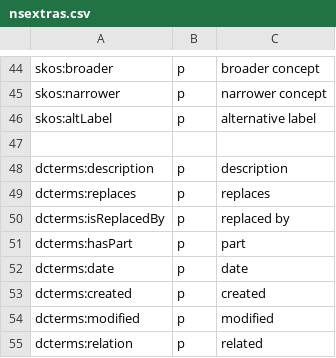
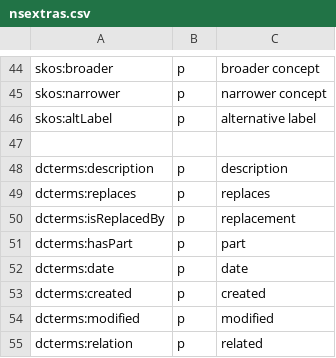
Before and after one commit to cgutteridge/uri4uri, a CSV file: htdocs/data/nsextras.csv, drawn as a sheet; only a part is shown, gaps mark what is left out.

Commit message:
change label

```diff
--- a/htdocs/data/nsextras.csv
+++ b/htdocs/data/nsextras.csv
@@ -49,3 +49,3 @@ dcterms:description,p,description
 dcterms:replaces,p,replaces
-dcterms:isReplacedBy,p,replaced by
+dcterms:isReplacedBy,p,replacement
 dcterms:hasPart,p,part
```
